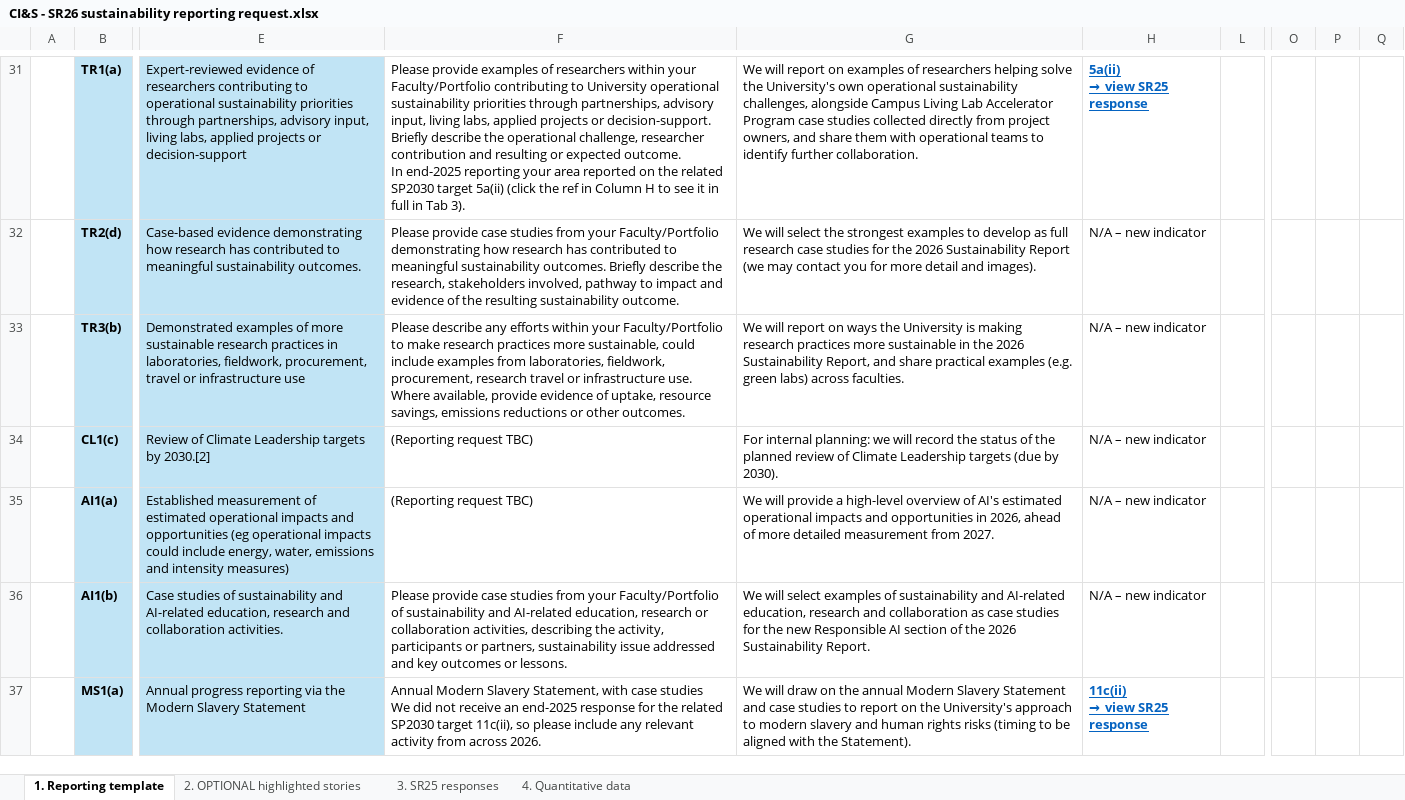
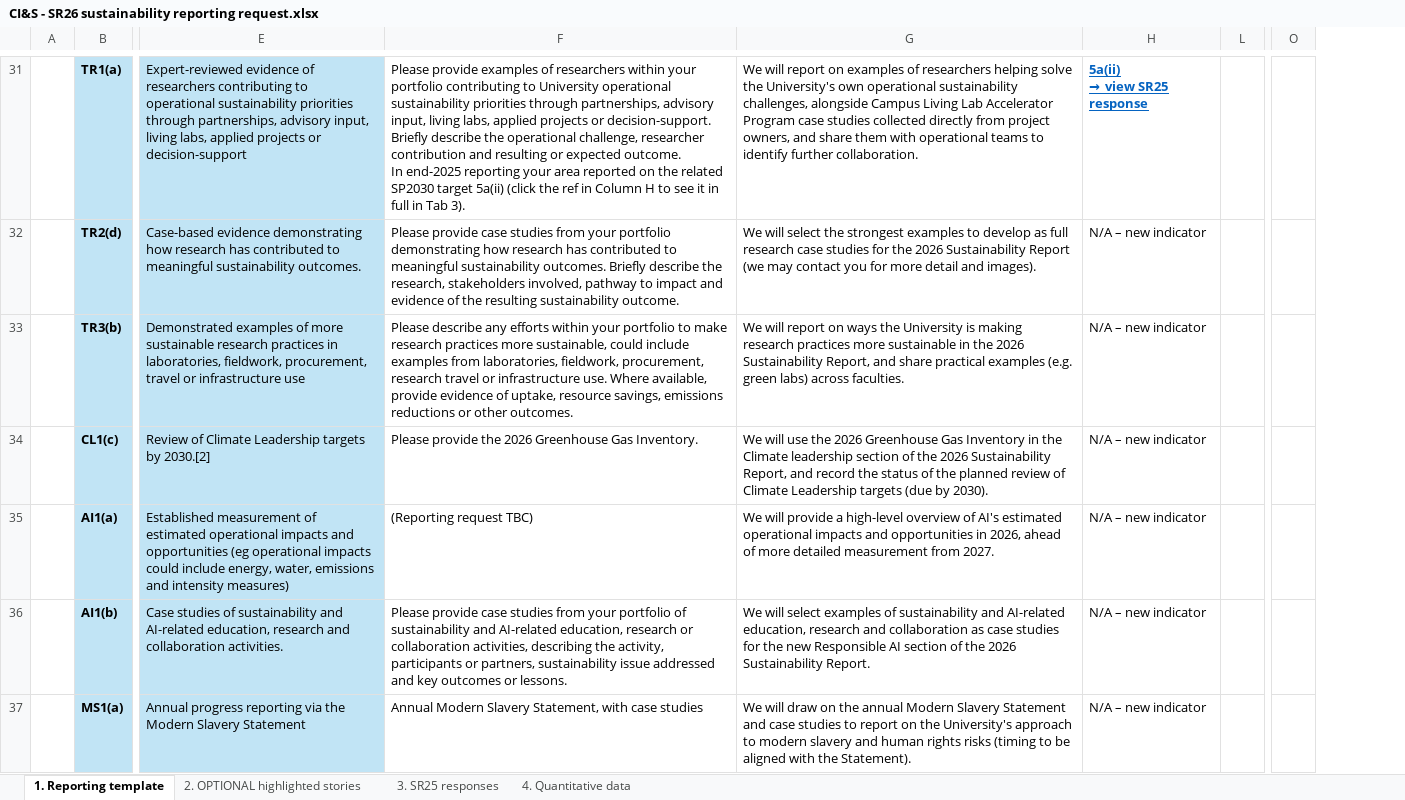
Before and after one commit to stferdi20/SR26-Master-Spreadsheet-Template, an Excel workbook: output/central_unit_requests/CI&S - SR26 sustainability reporting request.xlsx, sheet 1. Reporting template, drawn as a sheet; only a part is shown, gaps mark what is left out; values as stored, in another font and other column widths than the file's, no borders; charts and pictures not drawn; removed rows and columns are numbered as before the commit, all else as after; ↵ is a line break in a cell; the diff covers the shown part only; the diff names each change by its address in the sheet, - before the commit and + after, or states it on an @@ line.

```diff
--- a/output/central_unit_requests/CI&S - SR26 sustainability reporting request.xlsx (sheet 1. Reporting template)
+++ b/output/central_unit_requests/CI&S - SR26 sustainability reporting request.xlsx (sheet 1. Reporting template)
-column F, rows 31-37: Please provide examples of researchers within your Faculty/Portfolio contributing to University operational sustainability priorities through partnerships, advisory input, living labs, applied projects or decision-support. Briefly describe the operational challenge, researcher contribution and resulting or expected outcome. ↵ In end-2025 reporting your area reported on the related SP2030 target 5a(ii) (click the ref in Column H to see it in full in Tab 3). | Please provide case studies from your Faculty/Portfolio demonstrating how research has contributed to meaningful sustainability outcomes. Briefly describe the research, stakeholders involved, pathway to impact and evidence of the resulting sustainability outcome. | Please describe any efforts within your Faculty/Portfolio to make research practices more sustainable, could include examples from laboratories, fieldwork, procurement, research travel or infrastructure use. Where available, provide evidence of uptake, resource savings, emissions reductions or other outcomes. | (Reporting request TBC) | (Reporting request TBC) | Please provide case studies from your Faculty/Portfolio of sustainability and AI-related education, research or collaboration activities, describing the activity, participants or partners, sustainability issue addressed and key outcomes or lessons. | Annual Modern Slavery Statement, with case studies ↵ We did not receive an end-2025 response for the related SP2030 target 11c(ii), so please include any relevant activity from across 2026.
+column F, rows 31-37: Please provide examples of researchers within your portfolio contributing to University operational sustainability priorities through partnerships, advisory input, living labs, applied projects or decision-support. Briefly describe the operational challenge, researcher contribution and resulting or expected outcome. ↵ In end-2025 reporting your area reported on the related SP2030 target 5a(ii) (click the ref in Column H to see it in full in Tab 3). | Please provide case studies from your portfolio demonstrating how research has contributed to meaningful sustainability outcomes. Briefly describe the research, stakeholders involved, pathway to impact and evidence of the resulting sustainability outcome. | Please describe any efforts within your portfolio to make research practices more sustainable, could include examples from laboratories, fieldwork, procurement, research travel or infrastructure use. Where available, provide evidence of uptake, resource savings, emissions reductions or other outcomes. | Please provide the 2026 Greenhouse Gas Inventory. | (Reporting request TBC) | Please provide case studies from your portfolio of sustainability and AI-related education, research or collaboration activities, describing the activity, participants or partners, sustainability issue addressed and key outcomes or lessons. | Annual Modern Slavery Statement, with case studies
-column O, empty
-column P, empty
-column Q, empty
+column O, empty
-G34: For internal planning: we will record the…
+G34: We will use the 2026 Greenhouse Gas Inventory in the Climate leadership section of the 2026 Sustainability Report, and record the…
@@ H37: 11c(ii) ↵ → view SR25 response → N/A – new indicator @@
@@ H37 bold: on → off, underline: on → off, text colour: #0563C1 → black @@
```
Also changed, not shown: 5 edited cells and cell formats elsewhere in this sheet, sheet 3. SR25 responses, sheet 4. Quantitative data, output/central_unit_requests/CFOG - SR26 sustainability reporting request.xlsx, output/faculty_requests/ABP - SR26 sustainability reporting request.xlsx, 24 other files.
